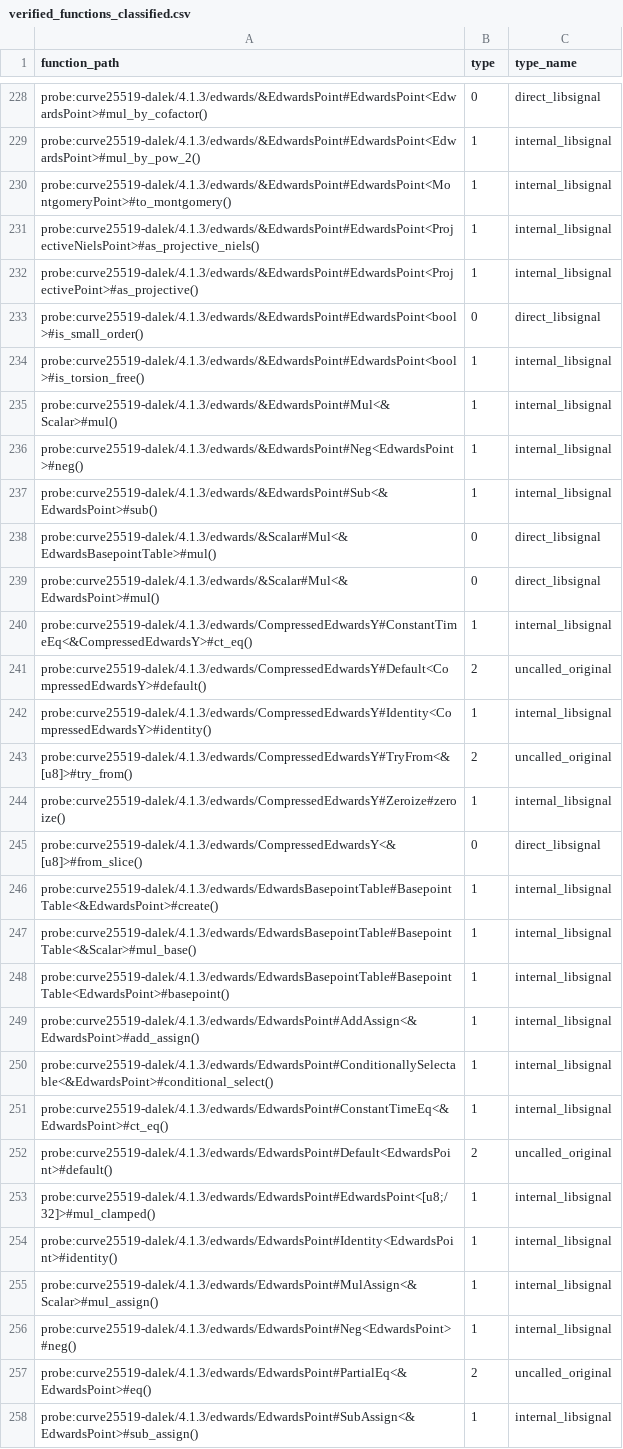
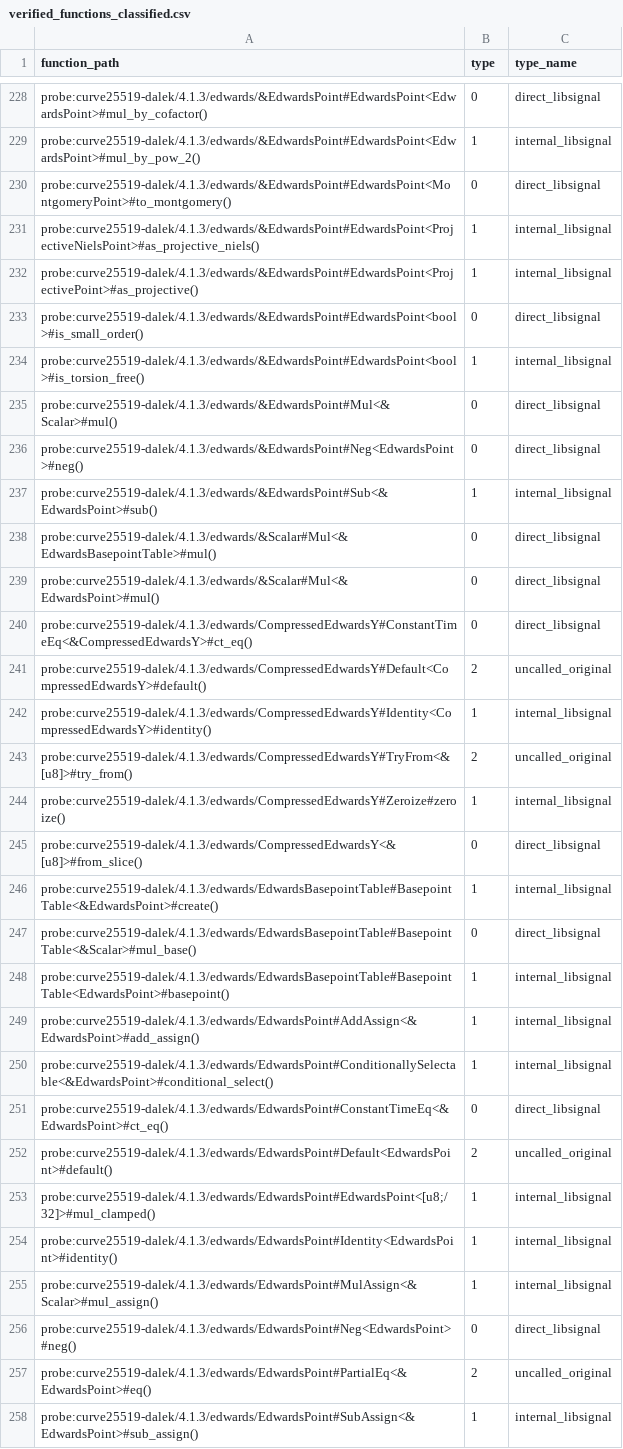
Before and after one commit to Beneficial-AI-Foundation/dalek-lite, a CSV file: docs/verified_functions_classified.csv, drawn as a sheet; only a part is shown, gaps mark what is left out; the diff covers the shown part only.

```diff
--- a/docs/verified_functions_classified.csv
+++ b/docs/verified_functions_classified.csv
@@ -229,3 +229,3 @@ probe:curve25519-dalek/4.1.3/edwards/&EdwardsPoint#EdwardsPoint<EdwardsPoint>#mu
 probe:curve25519-dalek/4.1.3/edwards/&EdwardsPoint#EdwardsPoint<EdwardsPoint>#mul_by_pow_2(),1,internal_libsignal
-probe:curve25519-dalek/4.1.3/edwards/&EdwardsPoint#EdwardsPoint<MontgomeryPoint>#to_montgomery(),1,internal_libsignal
+probe:curve25519-dalek/4.1.3/edwards/&EdwardsPoint#EdwardsPoint<MontgomeryPoint>#to_montgomery(),0,direct_libsignal
 probe:curve25519-dalek/4.1.3/edwards/&EdwardsPoint#EdwardsPoint<ProjectiveNielsPoint>#as_projective_niels(),1,internal_libsignal
@@ -234,4 +234,4 @@ probe:curve25519-dalek/4.1.3/edwards/&EdwardsPoint#EdwardsPoint<bool>#is_small_o
 probe:curve25519-dalek/4.1.3/edwards/&EdwardsPoint#EdwardsPoint<bool>#is_torsion_free(),1,internal_libsignal
-probe:curve25519-dalek/4.1.3/edwards/&EdwardsPoint#Mul<&Scalar>#mul(),1,internal_libsignal
-probe:curve25519-dalek/4.1.3/edwards/&EdwardsPoint#Neg<EdwardsPoint>#neg(),1,internal_libsignal
+probe:curve25519-dalek/4.1.3/edwards/&EdwardsPoint#Mul<&Scalar>#mul(),0,direct_libsignal
+probe:curve25519-dalek/4.1.3/edwards/&EdwardsPoint#Neg<EdwardsPoint>#neg(),0,direct_libsignal
 probe:curve25519-dalek/4.1.3/edwards/&EdwardsPoint#Sub<&EdwardsPoint>#sub(),1,internal_libsignal
@@ -239,3 +239,3 @@ probe:curve25519-dalek/4.1.3/edwards/&Scalar#Mul<&EdwardsBasepointTable>#mul(),0
 probe:curve25519-dalek/4.1.3/edwards/&Scalar#Mul<&EdwardsPoint>#mul(),0,direct_libsignal
-probe:curve25519-dalek/4.1.3/edwards/CompressedEdwardsY#ConstantTimeEq<&CompressedEdwardsY>#ct_eq(),1,internal_libsignal
+probe:curve25519-dalek/4.1.3/edwards/CompressedEdwardsY#ConstantTimeEq<&CompressedEdwardsY>#ct_eq(),0,direct_libsignal
 probe:curve25519-dalek/4.1.3/edwards/CompressedEdwardsY#Default<CompressedEdwardsY>#default(),2,uncalled_original
@@ -246,3 +246,3 @@ probe:curve25519-dalek/4.1.3/edwards/CompressedEdwardsY<&[u8]>#from_slice(),0,di
 probe:curve25519-dalek/4.1.3/edwards/EdwardsBasepointTable#BasepointTable<&EdwardsPoint>#create(),1,internal_libsignal
-probe:curve25519-dalek/4.1.3/edwards/EdwardsBasepointTable#BasepointTable<&Scalar>#mul_base(),1,internal_libsignal
+probe:curve25519-dalek/4.1.3/edwards/EdwardsBasepointTable#BasepointTable<&Scalar>#mul_base(),0,direct_libsignal
 probe:curve25519-dalek/4.1.3/edwards/EdwardsBasepointTable#BasepointTable<EdwardsPoint>#basepoint(),1,internal_libsignal
@@ -250,3 +250,3 @@ probe:curve25519-dalek/4.1.3/edwards/EdwardsPoint#AddAssign<&EdwardsPoint>#add_a
 probe:curve25519-dalek/4.1.3/edwards/EdwardsPoint#ConditionallySelectable<&EdwardsPoint>#conditional_select(),1,internal_libsignal
-probe:curve25519-dalek/4.1.3/edwards/EdwardsPoint#ConstantTimeEq<&EdwardsPoint>#ct_eq(),1,internal_libsignal
+probe:curve25519-dalek/4.1.3/edwards/EdwardsPoint#ConstantTimeEq<&EdwardsPoint>#ct_eq(),0,direct_libsignal
 probe:curve25519-dalek/4.1.3/edwards/EdwardsPoint#Default<EdwardsPoint>#default(),2,uncalled_original
@@ -255,3 +255,3 @@ probe:curve25519-dalek/4.1.3/edwards/EdwardsPoint#Identity<EdwardsPoint>#identit
 probe:curve25519-dalek/4.1.3/edwards/EdwardsPoint#MulAssign<&Scalar>#mul_assign(),1,internal_libsignal
-probe:curve25519-dalek/4.1.3/edwards/EdwardsPoint#Neg<EdwardsPoint>#neg(),1,internal_libsignal
+probe:curve25519-dalek/4.1.3/edwards/EdwardsPoint#Neg<EdwardsPoint>#neg(),0,direct_libsignal
 probe:curve25519-dalek/4.1.3/edwards/EdwardsPoint#PartialEq<&EdwardsPoint>#eq(),2,uncalled_original
```
Also changed, not shown: 36 edited cells elsewhere in this file, docs/verified_functions_classified_debug.csv.
